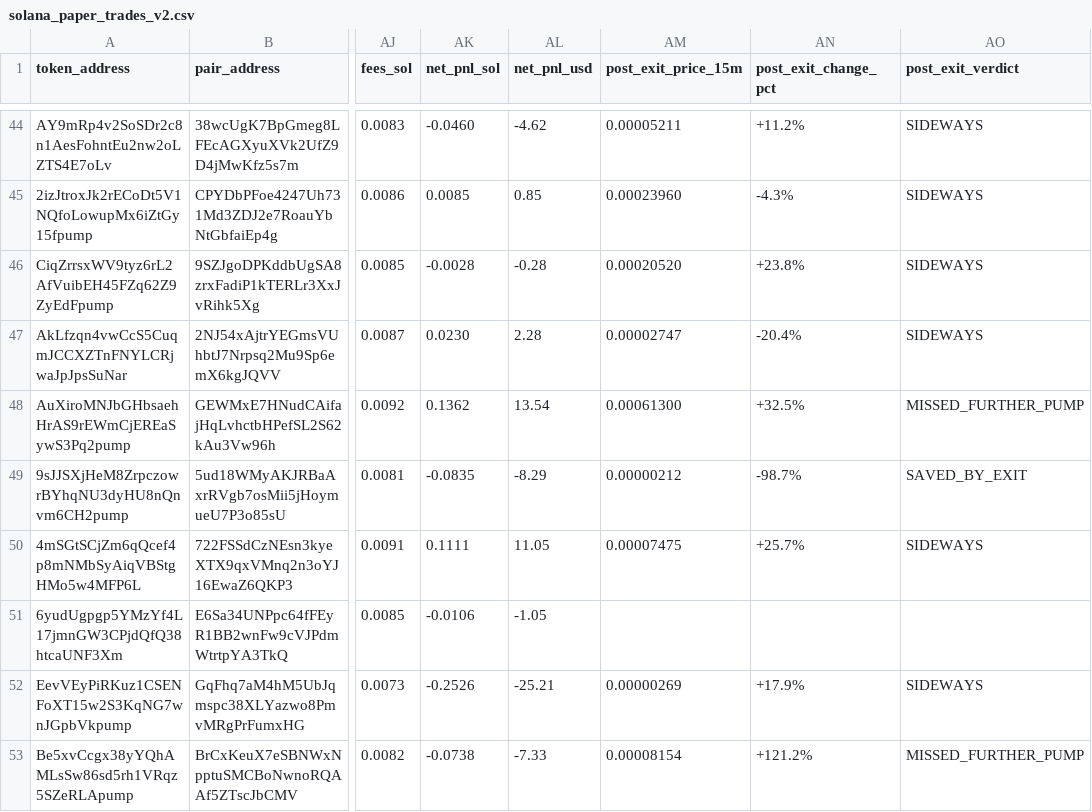
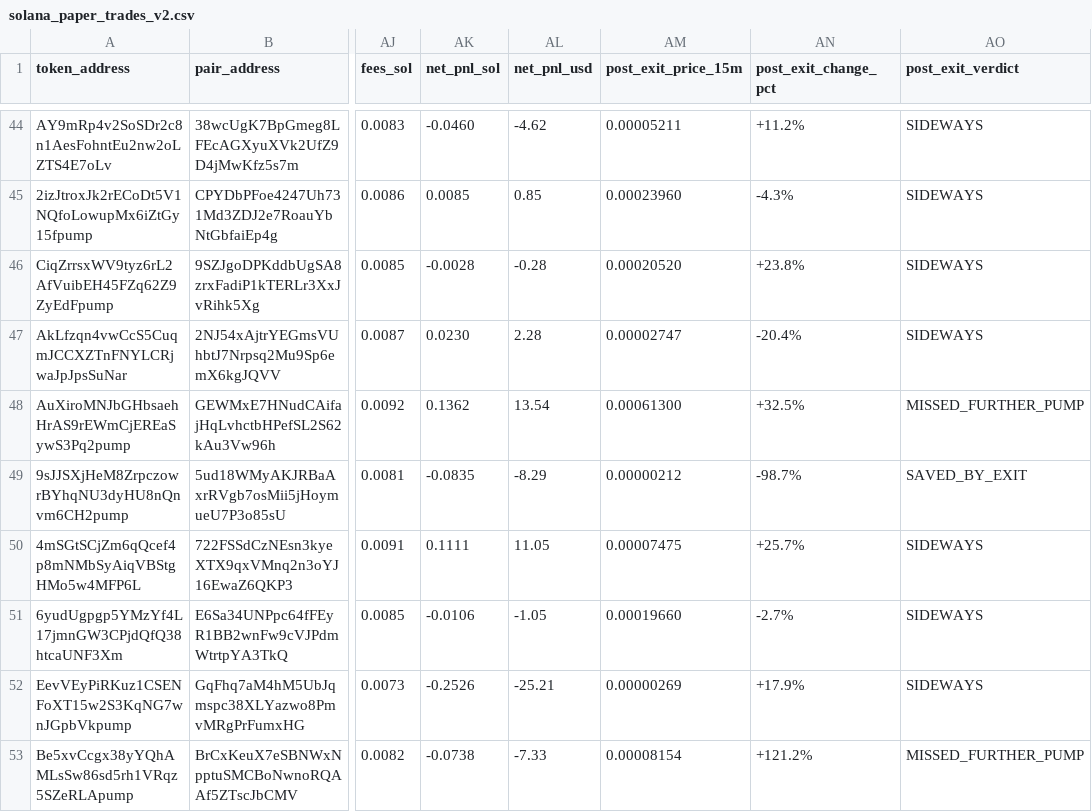
Before and after one commit to Jubosaurus/solana-meme-paperbot, a CSV file: solana_paper_trades_v2.csv, drawn as a sheet; only a part is shown, gaps mark what is left out; the diff names each change by its address in the sheet, - before the commit and + after, or states it on an @@ line.

```diff
--- a/solana_paper_trades_v2.csv
+++ b/solana_paper_trades_v2.csv
-AM51 (post_exit_price_15m): (empty)
+AM51 (post_exit_price_15m): 0.00019660
-AN51 (post_exit_change_pct): (empty)
+AN51 (post_exit_change_pct): -2.7%
-AO51 (post_exit_verdict): (empty)
+AO51 (post_exit_verdict): SIDEWAYS
```
